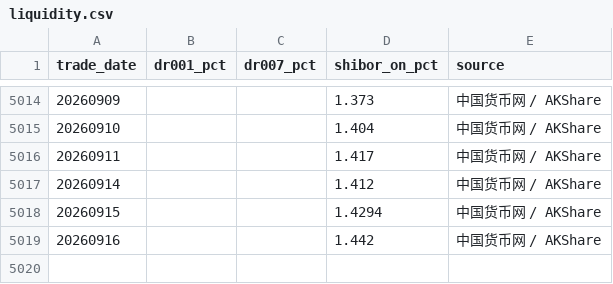
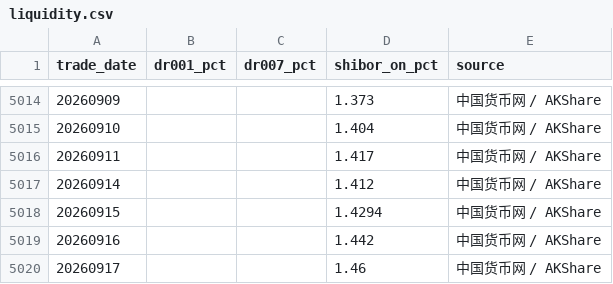
Before and after one commit to littlepeachh/macroscope-dashboard-v9, a CSV file: data/liquidity.csv, drawn as a sheet; only a part is shown, gaps mark what is left out.

```diff
--- a/data/liquidity.csv
+++ b/data/liquidity.csv
@@ -5019 +5019,2 @@
 20260916,,,1.442,中国货币网 / AKShare
+20260917,,,1.46,中国货币网 / AKShare
```
Also changed, not shown: data/macro.csv, 3 other files.
